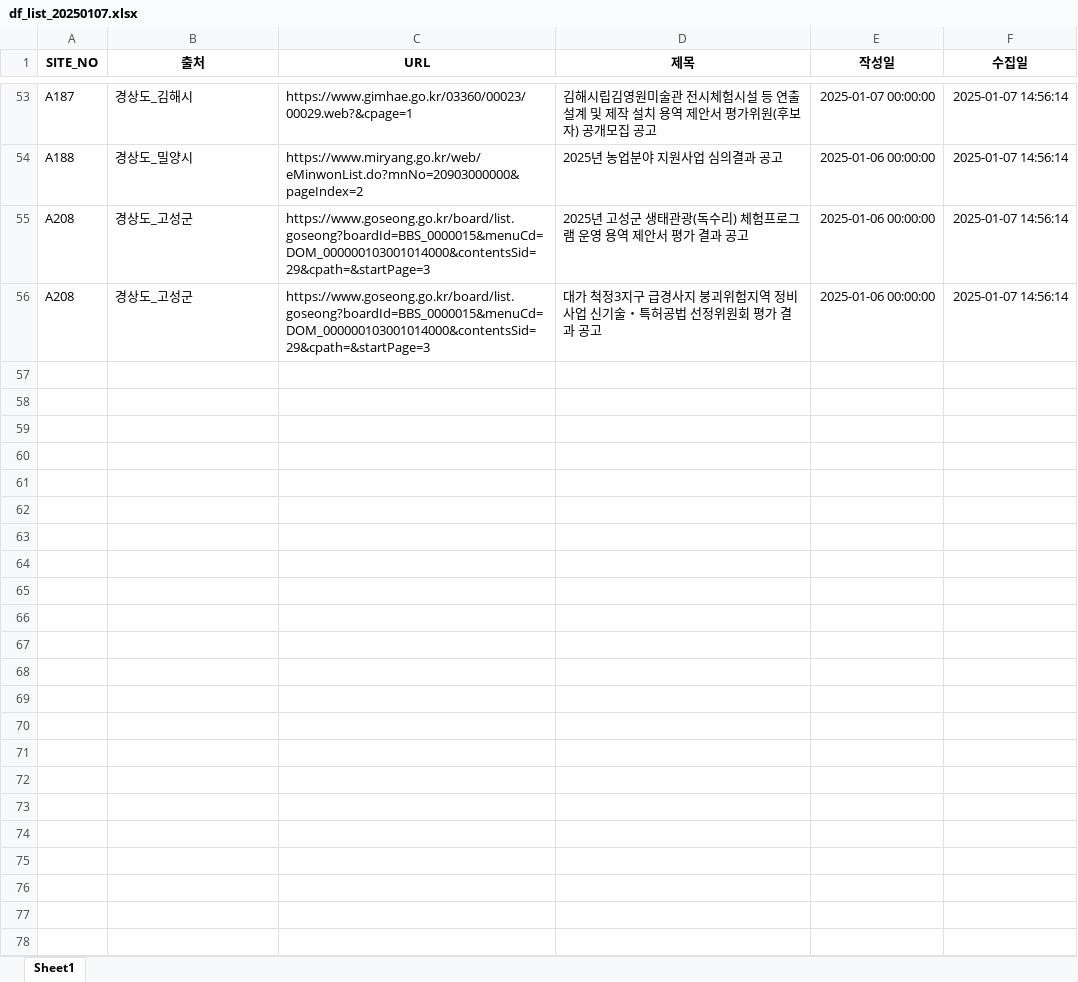
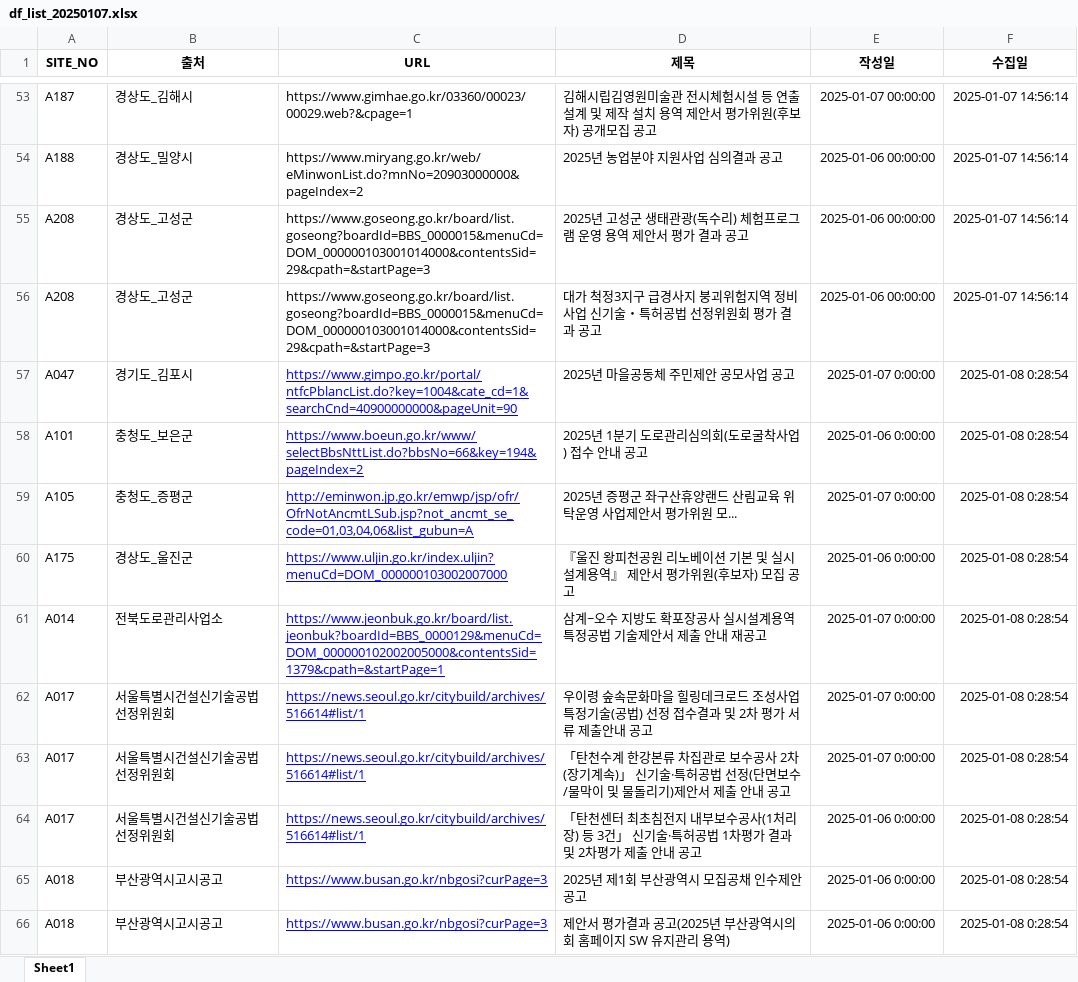
Before and after one commit to thingkinggg/crawl_info, an Excel workbook: df_list_20250107.xlsx, sheet Sheet1, drawn as a sheet; only a part is shown, gaps mark what is left out; values as stored, in another font and other column widths than the file's, no borders; charts and pictures not drawn; the diff covers the shown part only; the diff names each change by its address in the sheet, - before the commit and + after, or states it on an @@ line.

```diff
--- a/df_list_20250107.xlsx (sheet Sheet1)
+++ b/df_list_20250107.xlsx (sheet Sheet1)
+row 57: A047 | 경기도_김포시 | https://www.gimpo.go.kr/portal/ntfcPblancList.do?key=1004&cate_cd=1&searchCnd=40900000000&pageUnit=90 | 2025년 마을공동체 주민제안 공모사업 공고 | 2025-01-07 0:00:00 | 2025-01-08 0:28:54
+row 58: A101 | 충청도_보은군 | https://www.boeun.go.kr/www/selectBbsNttList.do?bbsNo=66&key=194&pageIndex=2 | 2025년 1분기 도로관리심의회(도로굴착사업) 접수 안내 공고 | 2025-01-06 0:00:00 | 2025-01-08 0:28:54
+row 59: A105 | 충청도_증평군 | http://eminwon.jp.go.kr/emwp/jsp/ofr/OfrNotAncmtLSub.jsp?not_ancmt_se_code=01,03,04,06&list_gubun=A | 2025년 증평군 좌구산휴양랜드 산림교육 위탁운영 사업제안서 평가위원 모... | 2025-01-07 0:00:00 | 2025-01-08 0:28:54
+row 60: A175 | 경상도_울진군 | https://www.uljin.go.kr/index.uljin?menuCd=DOM_000000103002007000 | 『울진 왕피천공원 리노베이션 기본 및 실시설계용역』 제안서 평가위원(후보자) 모집 공고 | 2025-01-06 0:00:00 | 2025-01-08 0:28:54
+row 61: A014 | 전북도로관리사업소 | https://www.jeonbuk.go.kr/board/list.jeonbuk?boardId=BBS_0000129&menuCd=DOM_000000102002005000&contentsSid=1379&cpath=&startPage=1 | 삼계~오수 지방도 확포장공사 실시설계용역 특정공법 기술제안서 제출 안내 재공고 | 2025-01-07 0:00:00 | 2025-01-08 0:28:54
+row 62: A017 | 서울특별시건설신기술공법선정위원회 | https://news.seoul.go.kr/citybuild/archives/516614#list/1 | 우이령 숲속문화마을 힐링데크로드 조성사업 특정기술(공법) 선정 접수결과 및 2차 평가 서류 제출안내 공고 | 2025-01-07 0:00:00 | 2025-01-08 0:28:54
+row 63: A017 | 서울특별시건설신기술공법선정위원회 | https://news.seoul.go.kr/citybuild/archives/516614#list/1 | 「탄천수계 한강본류 차집관로 보수공사 2차(장기계속)」 신기술·특허공법 선정(단면보수/물막이 및 물돌리기)제안서 제출 안내 공고 | 2025-01-07 0:00:00 | 2025-01-08 0:28:54
+row 64: A017 | 서울특별시건설신기술공법선정위원회 | https://news.seoul.go.kr/citybuild/archives/516614#list/1 | 「탄천센터 최초침전지 내부보수공사(1처리장) 등 3건」 신기술·특허공법 1차평가 결과 및 2차평가 제출 안내 공고 | 2025-01-06 0:00:00 | 2025-01-08 0:28:54
+row 65: A018 | 부산광역시고시공고 | https://www.busan.go.kr/nbgosi?curPage=3 | 2025년 제1회 부산광역시 모집공채 인수제안 공고 | 2025-01-06 0:00:00 | 2025-01-08 0:28:54
+row 66: A018 | 부산광역시고시공고 | https://www.busan.go.kr/nbgosi?curPage=3 | 제안서 평가결과 공고(2025년 부산광역시의회 홈페이지 SW 유지관리 용역) | 2025-01-06 0:00:00 | 2025-01-08 0:28:54
```
Also changed, not shown: 55 added rows elsewhere in this sheet, 1 other file.
